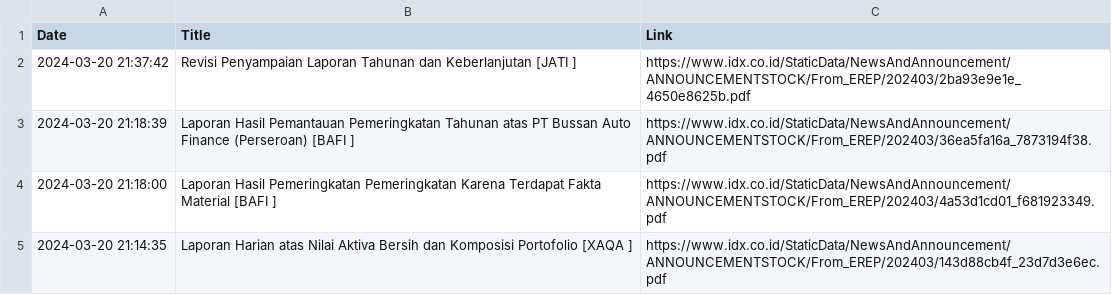
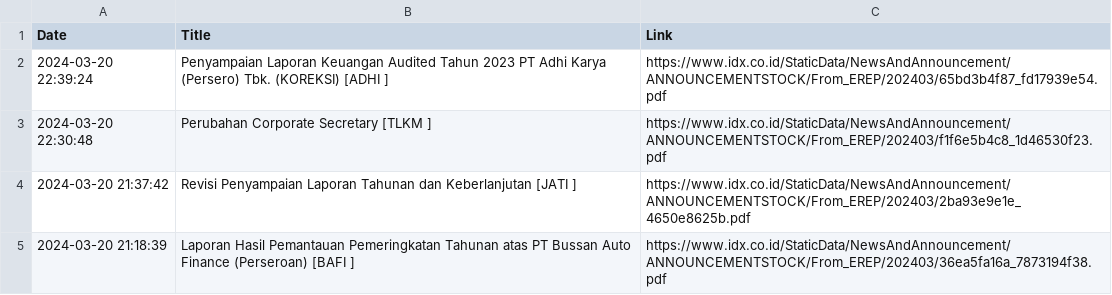
Before and after one commit to ImNash-Fahmi/IDX-Bot-Notification-for-Whatsapp, a CSV file: Dataset/Keterbukaan Informasi.csv, drawn as a sheet; only a part is shown; the shorter side is filled out with more unchanged rows.

```diff
--- a/Dataset/Keterbukaan Informasi.csv
+++ b/Dataset/Keterbukaan Informasi.csv
@@ -1,2 +1,4 @@
 Date,Title,Link
+2024-03-20 22:39:24,Penyampaian Laporan Keuangan Audited Tahun 2023 PT Adhi Karya (Persero) Tbk. (KOREKSI) [ADHI ],https://www.idx.co.id/StaticData/NewsAndAnnouncement/ANNOUNCEMENTSTOCK/From_EREP/202403/65bd3b4f87_fd17939e54.pdf
+2024-03-20 22:30:48,Perubahan Corporate Secretary [TLKM ],https://www.idx.co.id/StaticData/NewsAndAnnouncement/ANNOUNCEMENTSTOCK/From_EREP/202403/f1f6e5b4c8_1d46530f23.pdf
 2024-03-20 21:37:42,Revisi Penyampaian Laporan Tahunan dan Keberlanjutan [JATI ],https://www.idx.co.id/StaticData/NewsAndAnnouncement/ANNOUNCEMENTSTOCK/From_EREP/202403/2ba93e9e1e_4650e8625b.pdf
```
